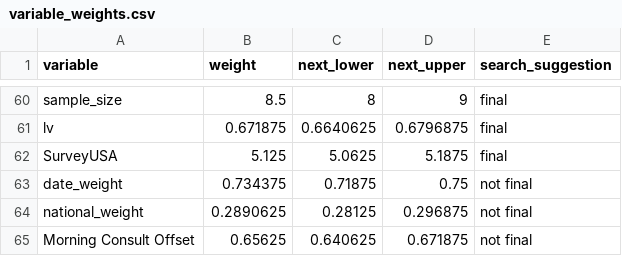
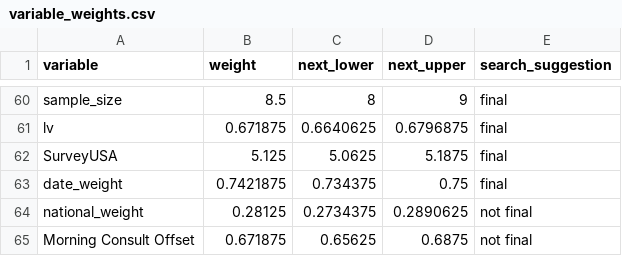
Before and after one commit to markjrieke/2022-midterm-forecasts, a CSV file: data/models/midterm_model/variable_weights.csv, drawn as a sheet; only a part is shown, gaps mark what is left out.

```diff
--- a/data/models/midterm_model/variable_weights.csv
+++ b/data/models/midterm_model/variable_weights.csv
@@ -62,4 +62,4 @@ lv,0.671875,0.6640625,0.6796875,final
 SurveyUSA,5.125,5.0625,5.1875,final
-date_weight,0.734375,0.71875,0.75,not final
-national_weight,0.2890625,0.28125,0.296875,not final
-Morning Consult Offset,0.65625,0.640625,0.671875,not final
+date_weight,0.7421875,0.734375,0.75,final
+national_weight,0.28125,0.2734375,0.2890625,not final
+Morning Consult Offset,0.671875,0.65625,0.6875,not final
```
Also changed, not shown: data/models/midterm_model/rmse_tracker.csv, 1 other file.
